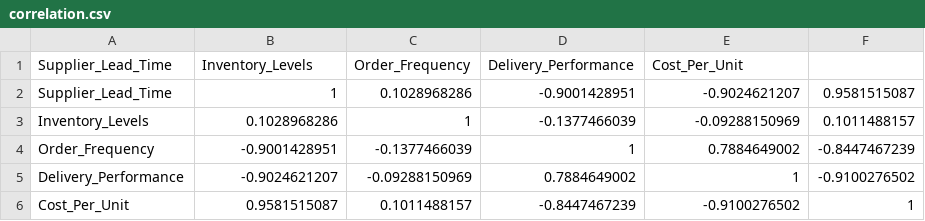
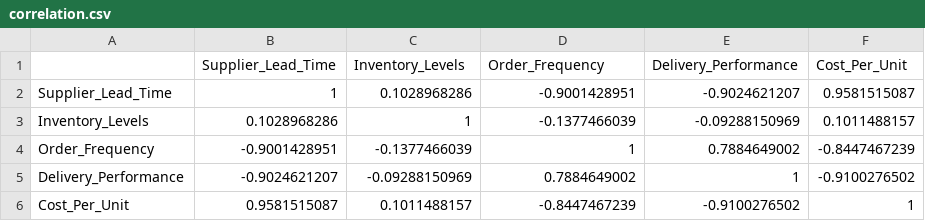
Before and after one commit to Anish071105/TDSQ4, a CSV file: Q4/correlation.csv, drawn as a sheet.

Commit message:
Update correlation.csv

```diff
--- a/Q4/correlation.csv
+++ b/Q4/correlation.csv
@@ -1,2 +1,2 @@
-Supplier_Lead_Time,Inventory_Levels,Order_Frequency,Delivery_Performance,Cost_Per_Unit
+,Supplier_Lead_Time,Inventory_Levels,Order_Frequency,Delivery_Performance,Cost_Per_Unit
 Supplier_Lead_Time,1,0.1028968286,-0.9001428951,-0.9024621207,0.9581515087
```
